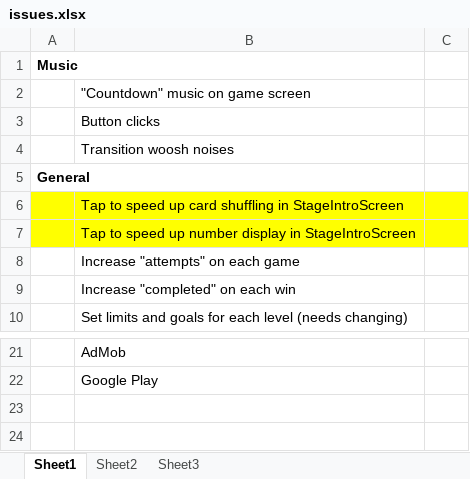
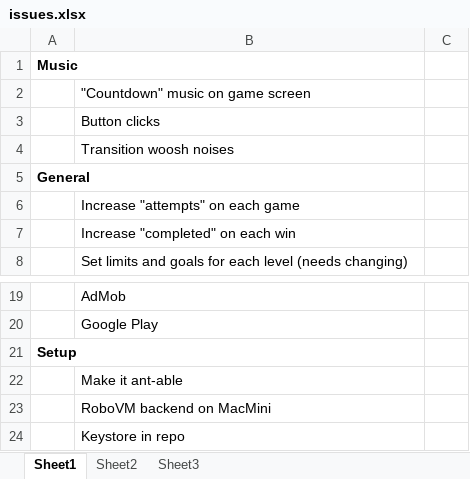
Before and after one commit to philbarr/calculate, an Excel workbook: Calculate/issues.xlsx, sheet Sheet1, drawn as a sheet; only a part is shown, gaps mark what is left out; values as stored, in another font and other column widths than the file's, no borders; removed rows and columns are numbered as before the commit, all else as after; the diff names each change by its address in the sheet, - before the commit and + after, or states it on an @@ line.

Commit message:
added stuff

```diff
--- a/Calculate/issues.xlsx (sheet Sheet1)
+++ b/Calculate/issues.xlsx (sheet Sheet1)
-row 6:  | Tap to speed up card shuffling in StageIntroScreen
-row 7:  | Tap to speed up number display in StageIntroScreen
+row 21: Setup
+row 22:  | Make it ant-able
+row 23:  | RoboVM backend on MacMini
+row 24:  | Keystore in repo
```
